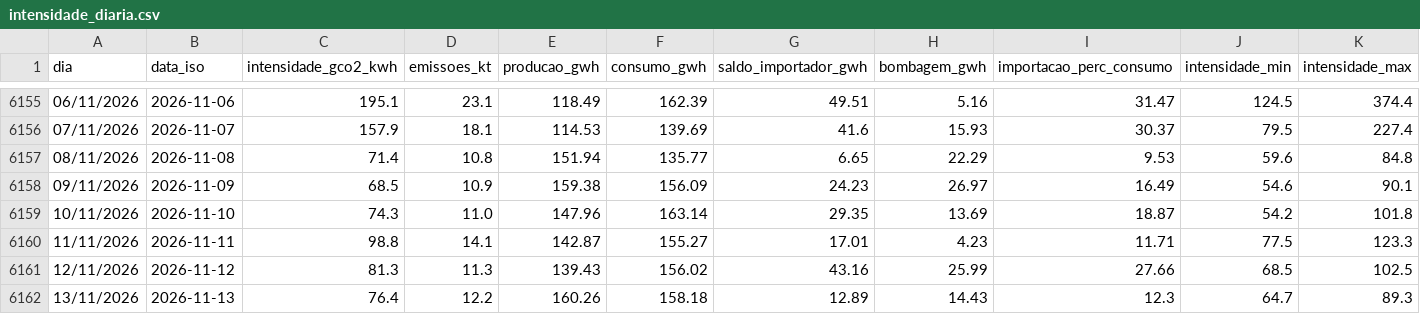
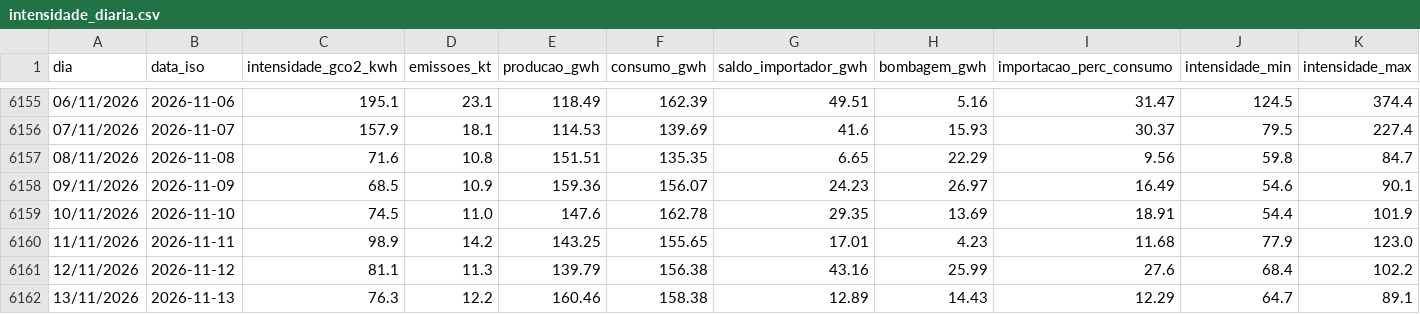
Before and after one commit to tiagofelicia/dados-energia, a CSV file: data/emissoes/intensidade_diaria.csv, drawn as a sheet; only a part is shown, gaps mark what is left out; the diff covers the shown part only.

```diff
--- a/data/emissoes/intensidade_diaria.csv
+++ b/data/emissoes/intensidade_diaria.csv
@@ -6156,7 +6156,7 @@
 07/11/2026,2026-11-07,157.9,18.1,114.53,139.69,41.6,15.93,30.37,79.5,227.4
-08/11/2026,2026-11-08,71.4,10.8,151.94,135.77,6.65,22.29,9.53,59.6,84.8
-09/11/2026,2026-11-09,68.5,10.9,159.38,156.09,24.23,26.97,16.49,54.6,90.1
-10/11/2026,2026-11-10,74.3,11.0,147.96,163.14,29.35,13.69,18.87,54.2,101.8
-11/11/2026,2026-11-11,98.8,14.1,142.87,155.27,17.01,4.23,11.71,77.5,123.3
-12/11/2026,2026-11-12,81.3,11.3,139.43,156.02,43.16,25.99,27.66,68.5,102.5
-13/11/2026,2026-11-13,76.4,12.2,160.26,158.18,12.89,14.43,12.3,64.7,89.3
+08/11/2026,2026-11-08,71.6,10.8,151.51,135.35,6.65,22.29,9.56,59.8,84.7
+09/11/2026,2026-11-09,68.5,10.9,159.36,156.07,24.23,26.97,16.49,54.6,90.1
+10/11/2026,2026-11-10,74.5,11.0,147.6,162.78,29.35,13.69,18.91,54.4,101.9
+11/11/2026,2026-11-11,98.9,14.2,143.25,155.65,17.01,4.23,11.68,77.9,123.0
+12/11/2026,2026-11-12,81.1,11.3,139.79,156.38,43.16,25.99,27.6,68.4,102.2
+13/11/2026,2026-11-13,76.3,12.2,160.46,158.38,12.89,14.43,12.29,64.7,89.1
```
Also changed, not shown: 1 added row and 27 edited cells elsewhere in this file, data/agregados/omie_anual.csv, data/agregados/omie_es_anual.csv, 16 other files.
